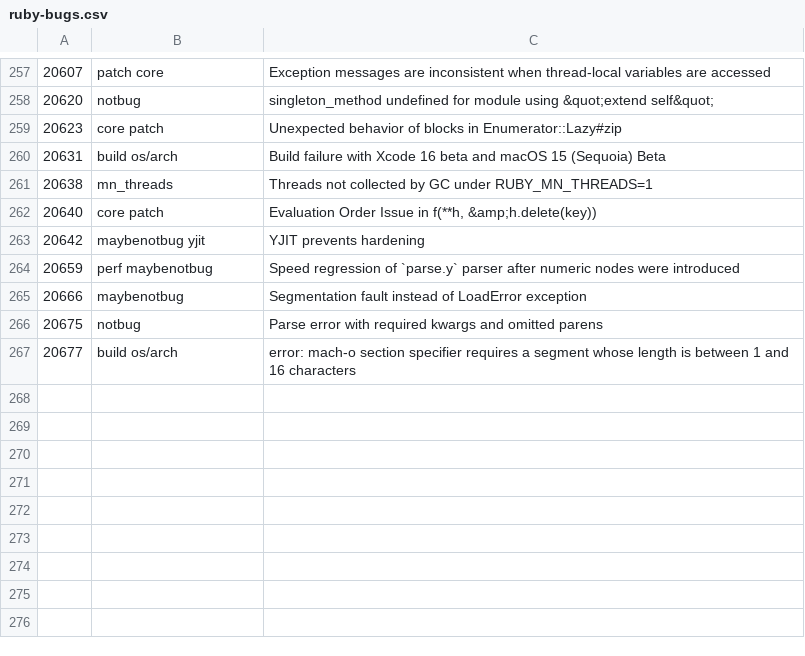
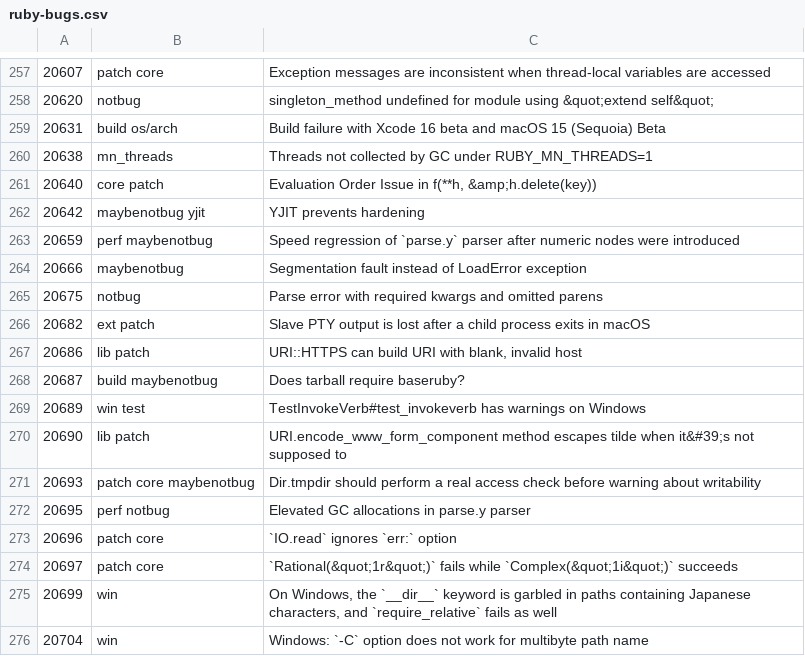
Before and after one commit to jeremyevans/tagged-ruby-bugs, a CSV file: ruby-bugs.csv, drawn as a sheet; only a part is shown, gaps mark what is left out.

Commit message:
Update Ruby bugs

```diff
--- a/ruby-bugs.csv
+++ b/ruby-bugs.csv
@@ -258,3 +258,2 @@
 20620,notbug,singleton_method undefined for module using &quot;extend self&quot;
-20623,core patch,Unexpected behavior of blocks in Enumerator::Lazy#zip
 20631,build os/arch,Build failure with Xcode 16 beta and macOS 15 (Sequoia) Beta
@@ -266,2 +265,12 @@
 20675,notbug,Parse error with required kwargs and omitted parens
-20677,build os/arch,error: mach-o section specifier requires a segment whose length is between 1 and 16 characters
+20682,ext patch,Slave PTY output is lost after a child process exits in macOS
+20686,lib patch,"URI::HTTPS can build URI with blank, invalid host"
+20687,build maybenotbug,Does tarball require baseruby?
+20689,win test,TestInvokeVerb#test_invokeverb has warnings on Windows
+20690,lib patch,URI.encode_www_form_component method escapes tilde when it&#39;s not supposed to
+20693,patch core maybenotbug,Dir.tmpdir should perform a real access check before warning about writability
+20695,perf notbug,Elevated GC allocations in parse.y parser
+20696,patch core,`IO.read` ignores `err:` option
+20697,patch core,`Rational(&quot;1r&quot;)` fails while `Complex(&quot;1i&quot;)` succeeds
+20699,win,"On Windows, the `__dir__` keyword is garbled in paths containing Japanese characters, and `require_relative` fails as well"
+20704,win,Windows: `-C` option does not work for multibyte path name
```
